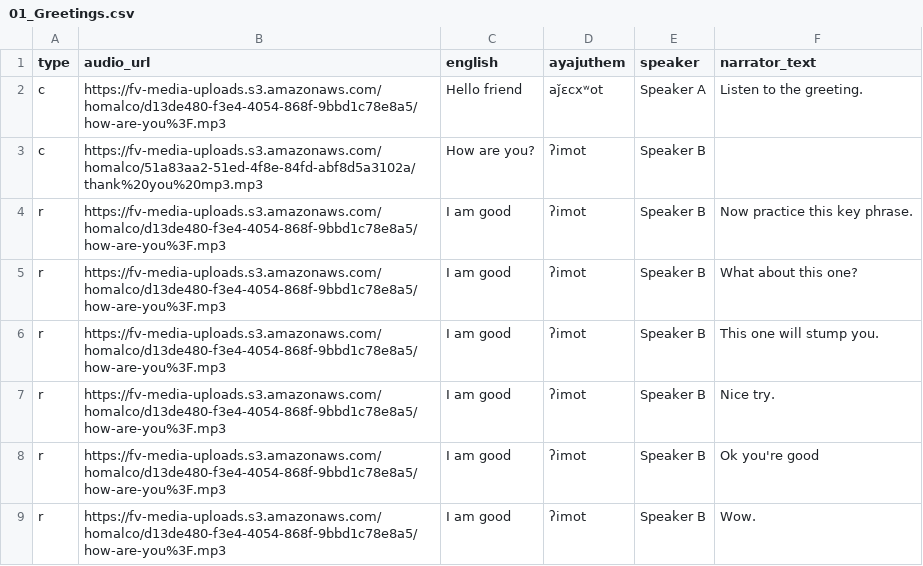
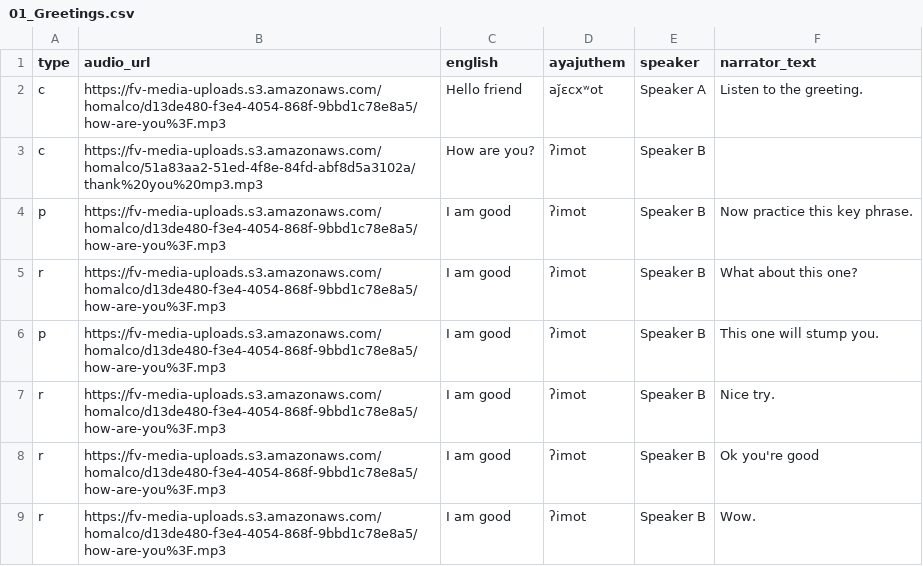
Before and after one commit to dom-aya/ayajuthem-lingo, a CSV file: 01_Greetings.csv, drawn as a sheet.

Commit message:
Update 01_Greetings.csv

```diff
--- a/01_Greetings.csv
+++ b/01_Greetings.csv
@@ -3,5 +3,5 @@ c,https://fv-media-uploads.s3.amazonaws.com/homalco/d13de480-f3e4-4054-868f-9bbd
 c,https://fv-media-uploads.s3.amazonaws.com/homalco/51a83aa2-51ed-4f8e-84fd-abf8d5a3102a/thank%20you%20mp3.mp3,How are you?,ʔimot,Speaker B,
-r,https://fv-media-uploads.s3.amazonaws.com/homalco/d13de480-f3e4-4054-868f-9bbd1c78e8a5/how-are-you%3F.mp3,I am good,ʔimot,Speaker B,Now practice this key phrase.
+p,https://fv-media-uploads.s3.amazonaws.com/homalco/d13de480-f3e4-4054-868f-9bbd1c78e8a5/how-are-you%3F.mp3,I am good,ʔimot,Speaker B,Now practice this key phrase.
 r,https://fv-media-uploads.s3.amazonaws.com/homalco/d13de480-f3e4-4054-868f-9bbd1c78e8a5/how-are-you%3F.mp3,I am good,ʔimot,Speaker B,What about this one?
-r,https://fv-media-uploads.s3.amazonaws.com/homalco/d13de480-f3e4-4054-868f-9bbd1c78e8a5/how-are-you%3F.mp3,I am good,ʔimot,Speaker B,This one will stump you.
+p,https://fv-media-uploads.s3.amazonaws.com/homalco/d13de480-f3e4-4054-868f-9bbd1c78e8a5/how-are-you%3F.mp3,I am good,ʔimot,Speaker B,This one will stump you.
 r,https://fv-media-uploads.s3.amazonaws.com/homalco/d13de480-f3e4-4054-868f-9bbd1c78e8a5/how-are-you%3F.mp3,I am good,ʔimot,Speaker B,Nice try.
```
